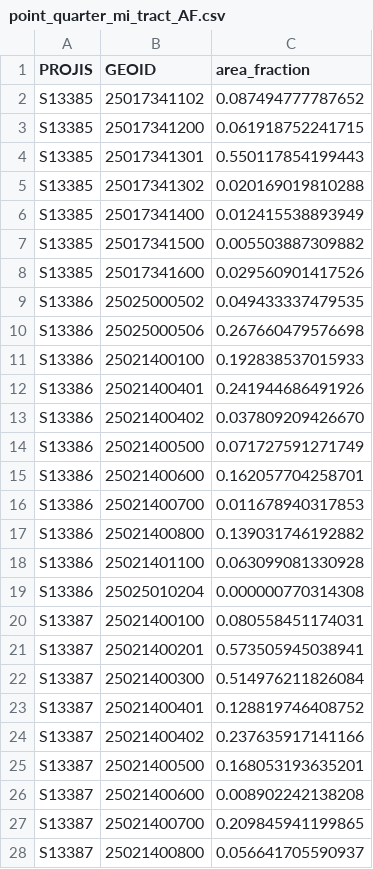
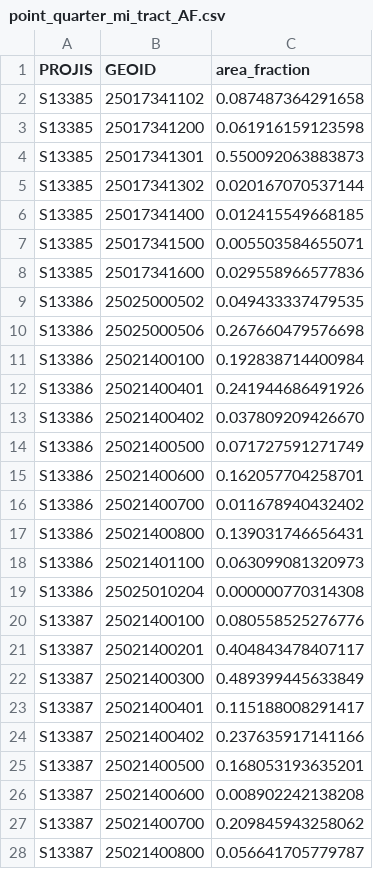
Before and after one commit to CTPSSTAFF/TIP_Demographics, a CSV file: data/27_31/outputs/point_quarter_mi_tract_AF.csv, drawn as a sheet; only a part is shown; the diff covers the shown part only.

```diff
--- a/data/27_31/outputs/point_quarter_mi_tract_AF.csv
+++ b/data/27_31/outputs/point_quarter_mi_tract_AF.csv
@@ -1,12 +1,12 @@
 PROJIS,GEOID,area_fraction
-S13385,25017341102,0.087494777787652
-S13385,25017341200,0.061918752241715
-S13385,25017341301,0.550117854199443
-S13385,25017341302,0.020169019810288
-S13385,25017341400,0.012415538893949
-S13385,25017341500,0.005503887309882
-S13385,25017341600,0.029560901417526
+S13385,25017341102,0.087487364291658
+S13385,25017341200,0.061916159123598
+S13385,25017341301,0.550092063883873
+S13385,25017341302,0.020167070537144
+S13385,25017341400,0.012415549668185
+S13385,25017341500,0.005503584655071
+S13385,25017341600,0.029558966577836
 S13386,25025000502,0.049433337479535
 S13386,25025000506,0.267660479576698
-S13386,25021400100,0.192838537015933
+S13386,25021400100,0.192838714400984
 S13386,25021400401,0.241944686491926
@@ -15,10 +15,10 @@ S13386,25021400500,0.071727591271749
 S13386,25021400600,0.162057704258701
-S13386,25021400700,0.011678940317853
-S13386,25021400800,0.139031746192882
-S13386,25021401100,0.063099081330928
+S13386,25021400700,0.011678940432402
+S13386,25021400800,0.139031746656431
+S13386,25021401100,0.063099081320973
 S13386,25025010204,0.000000770314308
-S13387,25021400100,0.080558451174031
-S13387,25021400201,0.573505945038941
-S13387,25021400300,0.514976211826084
-S13387,25021400401,0.128819746408752
+S13387,25021400100,0.080558525276776
+S13387,25021400201,0.404843478407117
+S13387,25021400300,0.489399445633849
+S13387,25021400401,0.115188008291417
 S13387,25021400402,0.237635917141166
@@ -26,3 +26,3 @@ S13387,25021400500,0.168053193635201
 S13387,25021400600,0.008902242138208
-S13387,25021400700,0.209845941199865
-S13387,25021400800,0.056641705590937
+S13387,25021400700,0.209845943258062
+S13387,25021400800,0.056641705779787
```
Also changed, not shown: 37 added rows and 11 edited cells elsewhere in this file, data/27_31/inputs/Project_buffers.csv, data/27_31/outputs/lines_half_mi_blockgroup_AF.csv, 36 other files.
